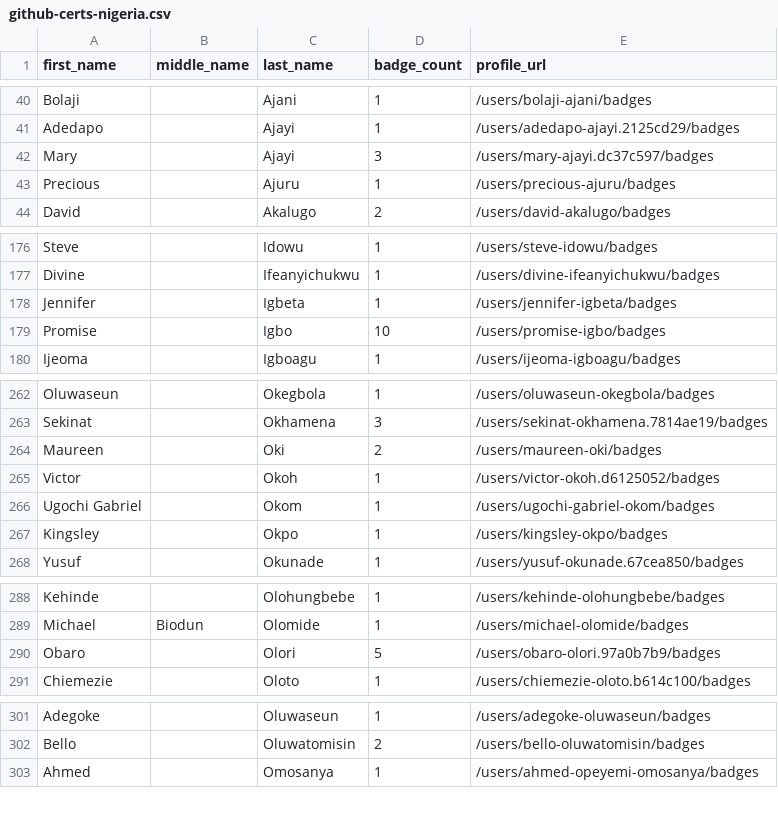
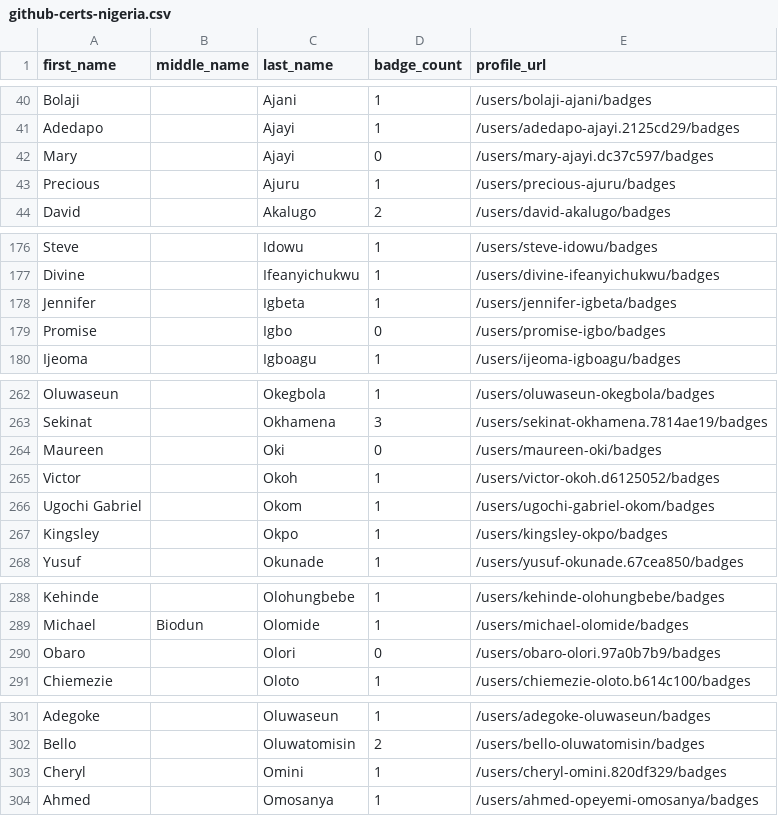
Before and after one commit to DennisThie/github-certification-ranking, a CSV file: datasource/github-certs-nigeria.csv, drawn as a sheet; only a part is shown, gaps mark what is left out.

```diff
--- a/datasource/github-certs-nigeria.csv
+++ b/datasource/github-certs-nigeria.csv
@@ -41,3 +41,3 @@ Bolaji,,Ajani,1,/users/bolaji-ajani/badges
 Adedapo,,Ajayi,1,/users/adedapo-ajayi.2125cd29/badges
-Mary,,Ajayi,3,/users/mary-ajayi.dc37c597/badges
+Mary,,Ajayi,0,/users/mary-ajayi.dc37c597/badges
 Precious,,Ajuru,1,/users/precious-ajuru/badges
@@ -178,3 +178,3 @@ Divine,,Ifeanyichukwu,1,/users/divine-ifeanyichukwu/badges
 Jennifer,,Igbeta,1,/users/jennifer-igbeta/badges
-Promise,,Igbo,10,/users/promise-igbo/badges
+Promise,,Igbo,0,/users/promise-igbo/badges
 Ijeoma,,Igboagu,1,/users/ijeoma-igboagu/badges
@@ -263,3 +263,3 @@ Oluwaseun,,Okegbola,1,/users/oluwaseun-okegbola/badges
 Sekinat,,Okhamena,3,/users/sekinat-okhamena.7814ae19/badges
-Maureen,,Oki,2,/users/maureen-oki/badges
+Maureen,,Oki,0,/users/maureen-oki/badges
 Victor,,Okoh,1,/users/victor-okoh.d6125052/badges
@@ -289,3 +289,3 @@ Kehinde,,Olohungbebe,1,/users/kehinde-olohungbebe/badges
 Michael,Biodun,Olomide,1,/users/michael-olomide/badges
-Obaro,,Olori,5,/users/obaro-olori.97a0b7b9/badges
+Obaro,,Olori,0,/users/obaro-olori.97a0b7b9/badges
 Chiemezie,,Oloto,1,/users/chiemezie-oloto.b614c100/badges
@@ -302,2 +302,3 @@ Adegoke,,Oluwaseun,1,/users/adegoke-oluwaseun/badges
 Bello,,Oluwatomisin,2,/users/bello-oluwatomisin/badges
+Cheryl,,Omini,1,/users/cheryl-omini.820df329/badges
 Ahmed,,Omosanya,1,/users/ahmed-opeyemi-omosanya/badges
```
Also changed, not shown: datasource/github-certs-canada.csv, datasource/github-certs-france.csv, 45 other files.
